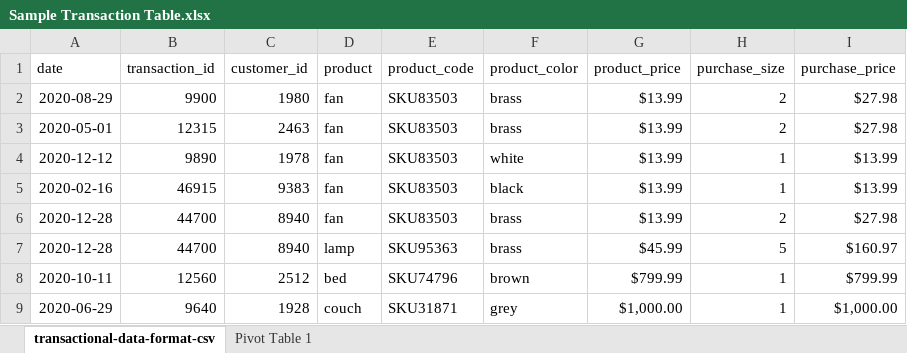
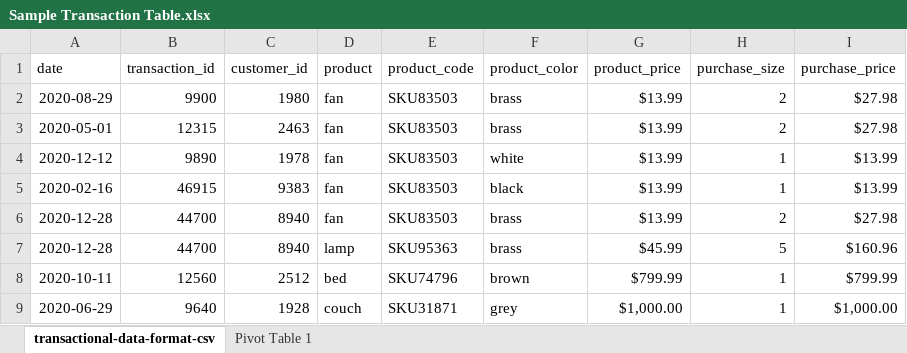
Before and after one commit to NicoDemaria/GoogleDataAnalytics, an Excel workbook: Curse05/Sample Transaction Table.xlsx, sheet transactional-data-format-csv, drawn as a sheet; only a part is shown; values as stored, in another font and other column widths than the file's, no borders; charts and pictures not drawn; the diff names each change by its address in the sheet, - before the commit and + after, or states it on an @@ line.

Commit message:
Update Sample Transaction Table.xlsx

```diff
--- a/Curse05/Sample Transaction Table.xlsx (sheet transactional-data-format-csv)
+++ b/Curse05/Sample Transaction Table.xlsx (sheet transactional-data-format-csv)
-I7 (purchase_price): $160.97
+I7 (purchase_price): $160.96
```
Also changed, not shown: sheet Pivot Table 1, charts or pictures.
